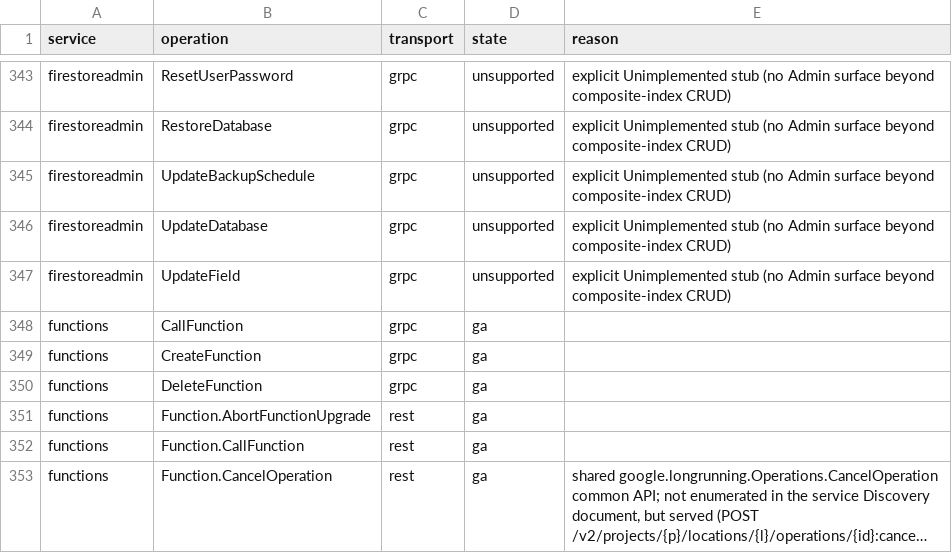
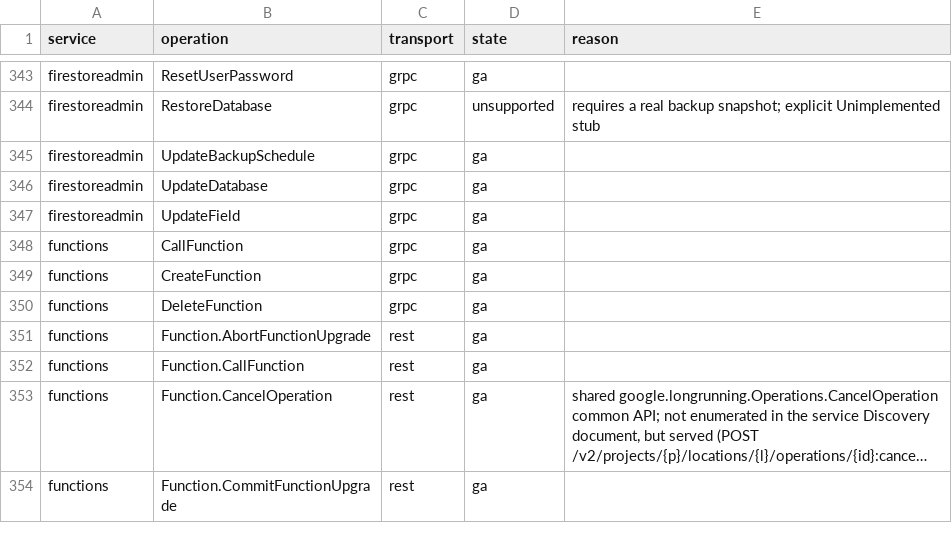
Before and after one commit to aamerik/jaiscloud, a CSV file: docs/fidelity/fidelity-matrix.csv, drawn as a sheet; only a part is shown, gaps mark what is left out; the shorter side is filled out with more unchanged rows; long unchanged cells end in …; the diff covers the shown part only; the diff names each change by its address in the sheet, - before the commit and + after, or states it on an @@ line.

Commit message:
feat(gcp/firestoreadmin): Firestore Admin control plane — databases/fields/backups/schedules/user creds (GA12)
Extend the shared transport-neutral provider/firestore.Service with the
Firestore Admin control plane over the same generic ResourceStore the
composite-index CRUD already uses: databases (create/get/list/update/delete,
etag OCC, implicit (default), delete tombstones), collection-group fields
(get/list/update), backups (get/list/delete), backup schedules
(create/get/list/update/delete) and user creds
(create/get/list/enable/disable/reset/delete). The gRPC FirestoreAdmin service
now serves all of these; every admin LRO is born terminal (done=true).

23 firestoreadmin cells move unsupported -> ga (4 -> 27 ga, 5 unsupported) with
23 new official-admin-client gRPC conformance probes (suite 422 -> 445). The
data-plane / DR RPCs (ExportDocuments, ImportDocuments, RestoreDatabase,
CloneDatabase, BulkDeleteDocuments) stay explicit Unimplemented stubs
(GA12-D1..D5).

```diff
--- a/docs/fidelity/fidelity-matrix.csv
+++ b/docs/fidelity/fidelity-matrix.csv
-D343 (state): unsupported
+D343 (state): ga
-E343 (reason): explicit Unimplemented stub (no Admin surface beyond composite-index CRUD)
+E343 (reason): (empty)
-E344 (reason): explicit Unimplemented stub (no Admin surface beyond composite-index CRUD)
+E344 (reason): requires a real backup snapshot; explicit Unimplemented stub
-D345:D347 (state): unsupported
+D345:D347 (state): ga
-E345:E347 (reason): explicit Unimplemented stub (no Admin surface beyond composite-index CRUD)
+E345:E347 (reason): (empty)
```
Also changed, not shown: 46 edited cells elsewhere in this file, 15 other files.
